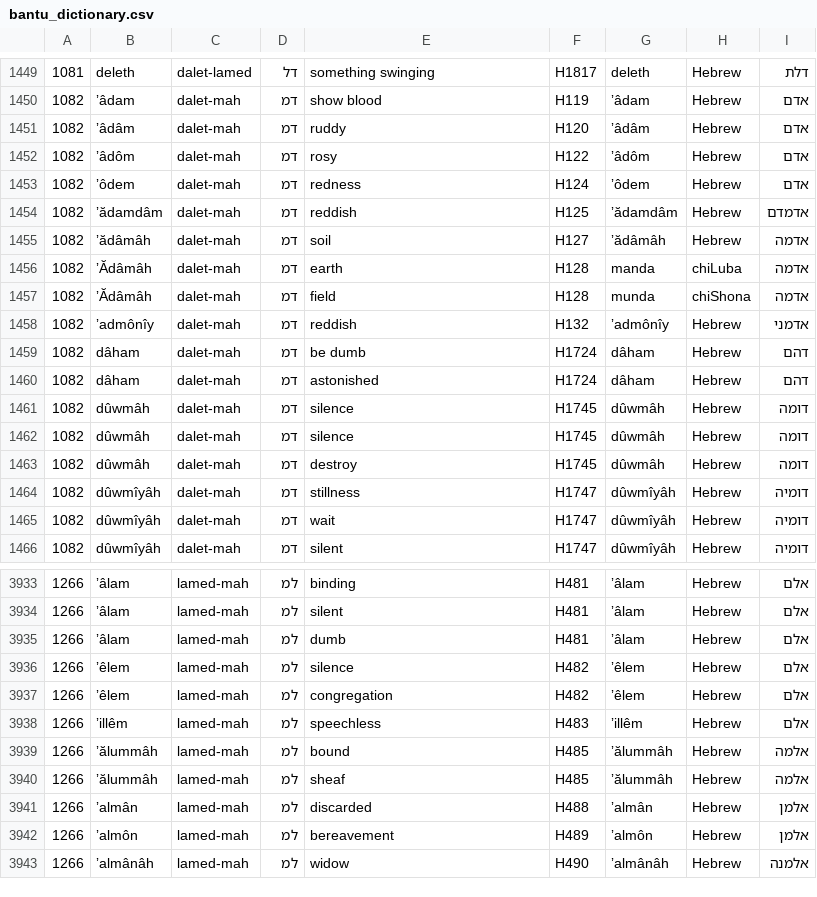
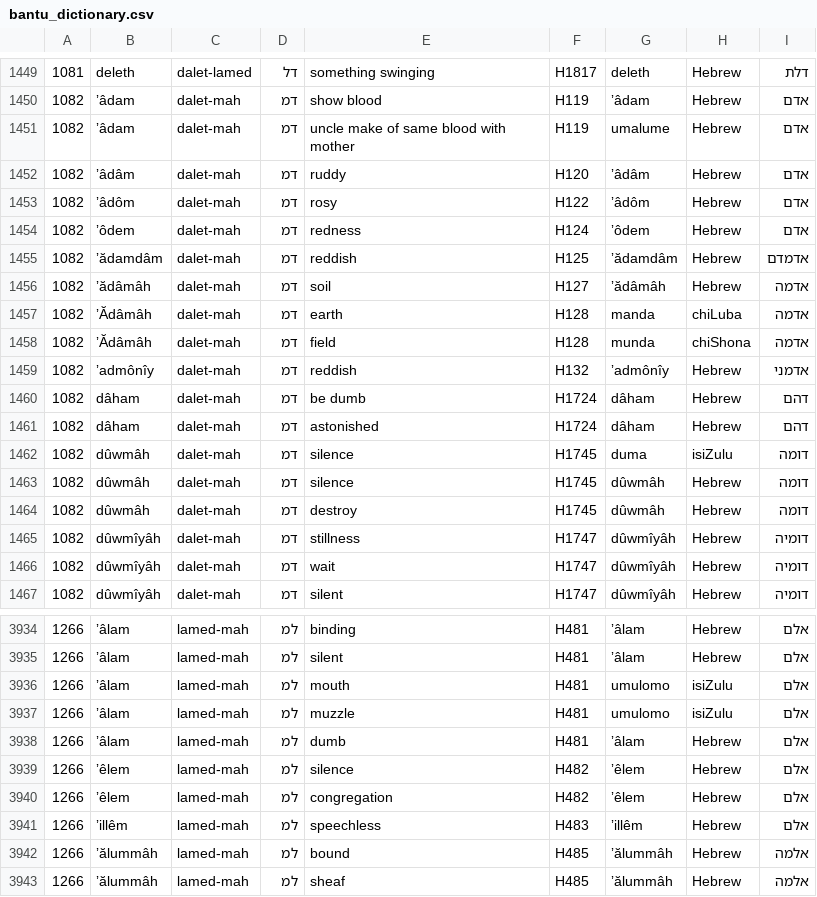
Before and after one commit to andrewkekana1972/AncientWordExplorer, a CSV file: bantu_dictionary.csv, drawn as a sheet; only a part is shown, gaps mark what is left out; the shorter side is filled out with more unchanged rows.

```diff
--- a/bantu_dictionary.csv
+++ b/bantu_dictionary.csv
@@ -1450,2 +1450,3 @@
 1082,ʼâdam,dalet-mah,דמ,show blood,H119,ʼâdam,Hebrew,אדם
+1082,ʼâdam,dalet-mah,דמ,uncle make of same blood with mother,H119,umalume,Hebrew,אדם
 1082,ʼâdâm,dalet-mah,דמ,ruddy,H120,ʼâdâm,Hebrew,אדם
@@ -1460,3 +1461,3 @@
 1082,dâham,dalet-mah,דמ,astonished,H1724,dâham,Hebrew,דהם
-1082,dûwmâh,dalet-mah,דמ,silence,H1745,dûwmâh,Hebrew,דומה
+1082,dûwmâh,dalet-mah,דמ,silence,H1745,duma,isiZulu,דומה
 1082,dûwmâh,dalet-mah,דמ,silence,H1745,dûwmâh,Hebrew,דומה
@@ -3934,2 +3935,4 @@
 1266,ʼâlam,lamed-mah,למ,silent,H481,ʼâlam,Hebrew,אלם
+1266,ʼâlam,lamed-mah,למ,mouth,H481,umulomo,isiZulu,אלם
+1266,ʼâlam,lamed-mah,למ,muzzle,H481,umulomo,isiZulu,אלם
 1266,ʼâlam,lamed-mah,למ,dumb,H481,ʼâlam,Hebrew,אלם
```
Also changed, not shown: 1 other file.
